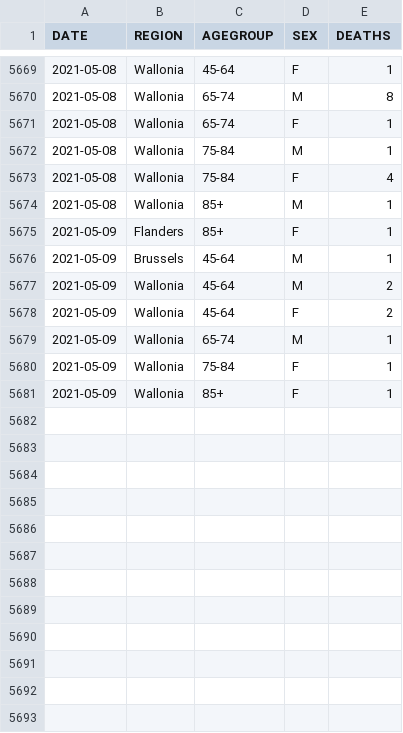
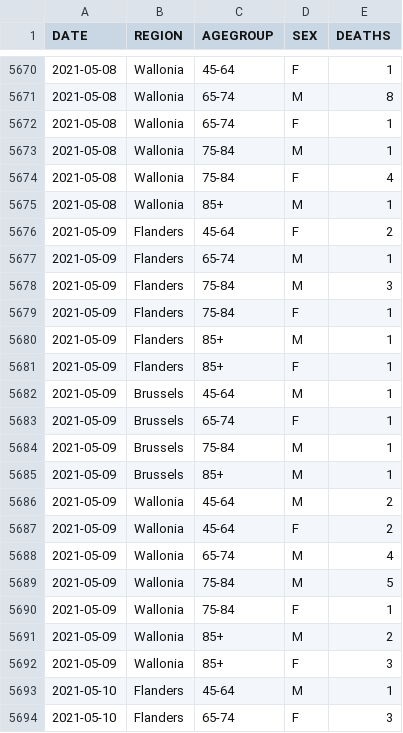
Before and after one commit to UGentBiomath/COVID19-Model, a CSV file: data/raw/sciensano/COVID19BE_MORT.csv, drawn as a sheet; only a part is shown, gaps mark what is left out; the diff covers the shown part only.

```diff
--- a/data/raw/sciensano/COVID19BE_MORT.csv
+++ b/data/raw/sciensano/COVID19BE_MORT.csv
@@ -5674,8 +5675,20 @@ DATE,REGION,AGEGROUP,SEX,DEATHS
 2021-05-08,Wallonia,85+,M,1
+2021-05-09,Flanders,45-64,F,2
+2021-05-09,Flanders,65-74,M,1
+2021-05-09,Flanders,75-84,M,3
+2021-05-09,Flanders,75-84,F,1
+2021-05-09,Flanders,85+,M,1
 2021-05-09,Flanders,85+,F,1
 2021-05-09,Brussels,45-64,M,1
+2021-05-09,Brussels,65-74,F,1
+2021-05-09,Brussels,75-84,M,1
+2021-05-09,Brussels,85+,M,1
 2021-05-09,Wallonia,45-64,M,2
 2021-05-09,Wallonia,45-64,F,2
-2021-05-09,Wallonia,65-74,M,1
+2021-05-09,Wallonia,65-74,M,4
+2021-05-09,Wallonia,75-84,M,5
 2021-05-09,Wallonia,75-84,F,1
-2021-05-09,Wallonia,85+,F,1
+2021-05-09,Wallonia,85+,M,2
+2021-05-09,Wallonia,85+,F,3
+2021-05-10,Flanders,45-64,M,1
+2021-05-10,Flanders,65-74,F,3
```
Also changed, not shown: 14 added rows and 5 edited cells elsewhere in this file, data/raw/sciensano/COVID19BE_HOSP.csv, 26 other files.
